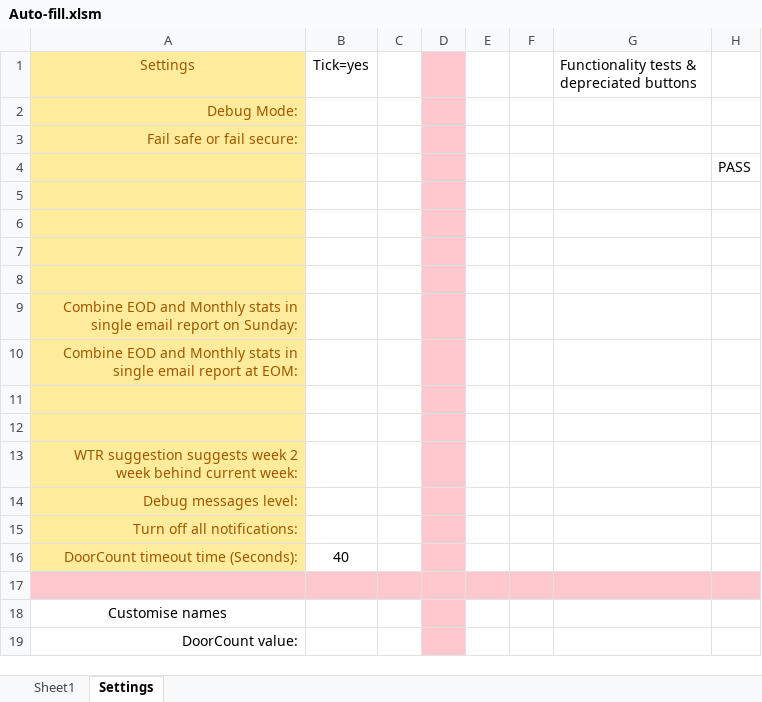
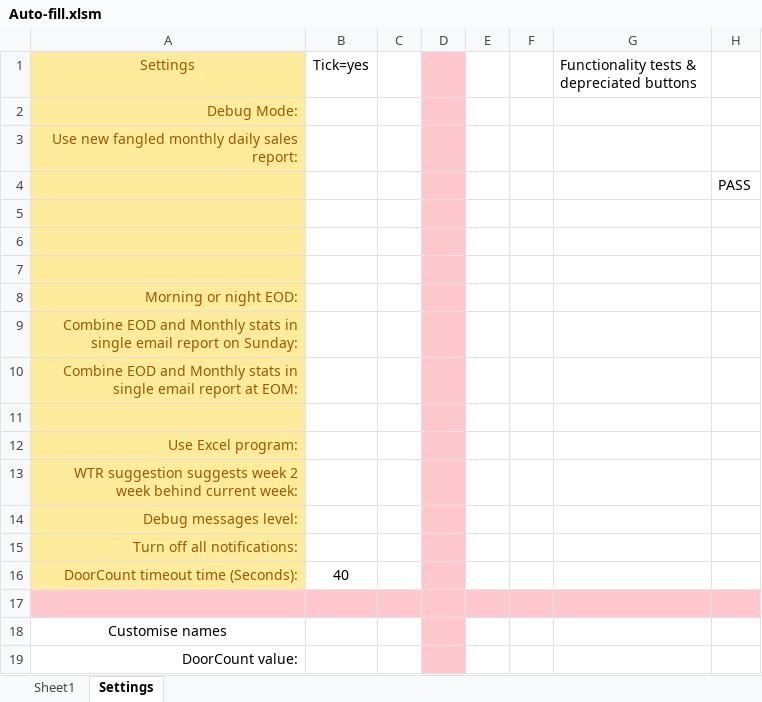
Before and after one commit to Noixo/Excel-automation, an Excel workbook: Excel-automation-master/Auto-fill.xlsm, sheet Settings, drawn as a sheet; only a part is shown; values as stored, in another font and other column widths than the file's, no borders; charts and pictures not drawn; the diff names each change by its address in the sheet, - before the commit and + after, or states it on an @@ line.

Commit message:
V1.17b: added support for Daily sales email

```diff
--- a/Excel-automation-master/Auto-fill.xlsm (sheet Settings)
+++ b/Excel-automation-master/Auto-fill.xlsm (sheet Settings)
-A3 (Settings): Fail safe or fail secure:
+A3 (Settings): Use new fangled monthly daily sales report:
-A8 (Settings): (empty)
+A8 (Settings): Morning or night EOD:
-A12 (Settings): (empty)
+A12 (Settings): Use Excel program:
```
Also changed, not shown: sheet Sheet1, charts or pictures.
